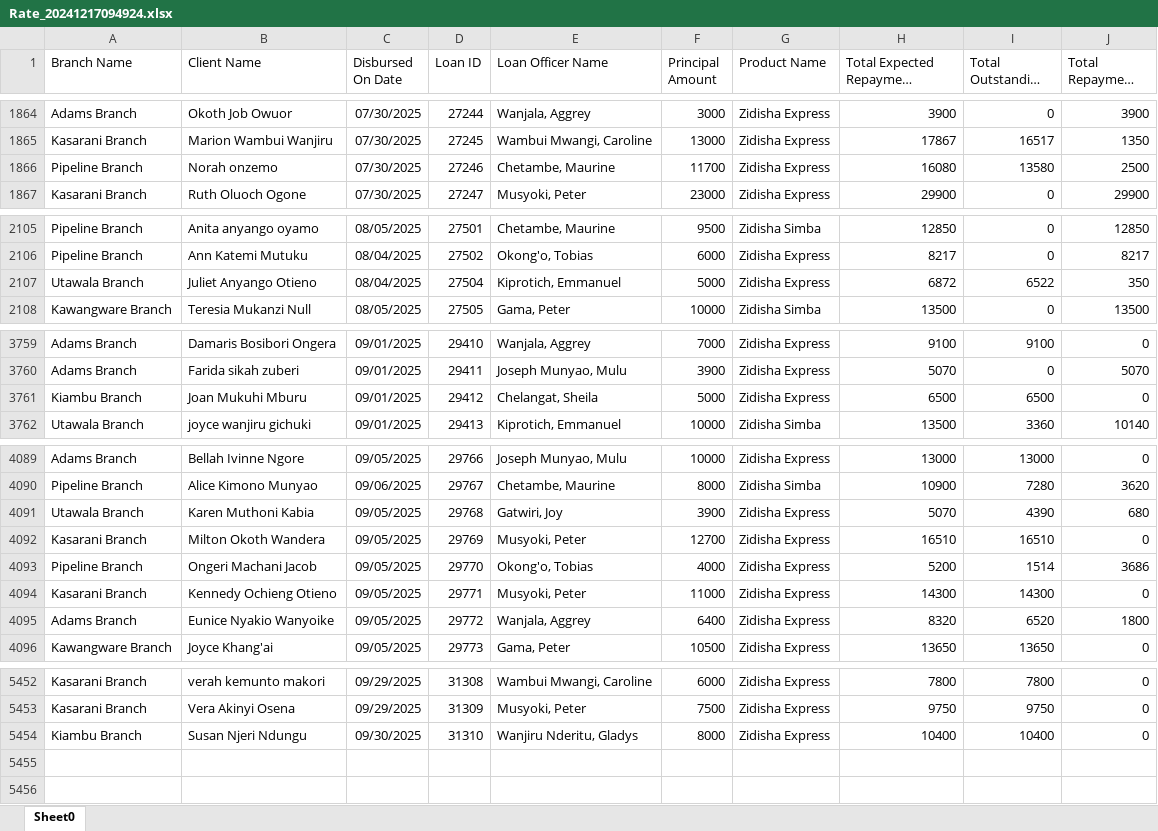
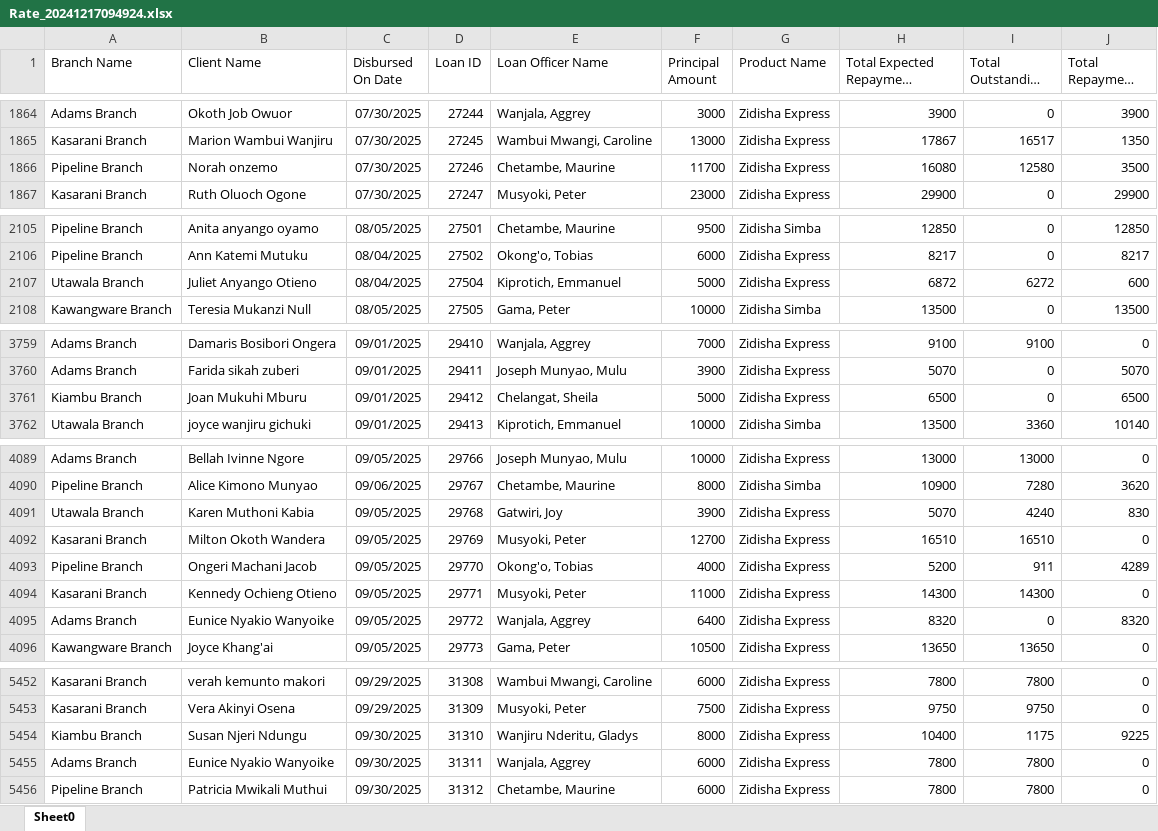
Before and after one commit to Phoenix-Capital/zidisha-monitor, an Excel workbook: Rate_20241217094924.xlsx, sheet Sheet0, drawn as a sheet; only a part is shown, gaps mark what is left out; long unchanged cells end in …; values as stored, in another font and other column widths than the file's, no borders; the diff covers the shown part only; the diff names each change by its address in the sheet, - before the commit and + after, or states it on an @@ line.

Commit message:
Tuesday Morning

```diff
--- a/Rate_20241217094924.xlsx (sheet Sheet0)
+++ b/Rate_20241217094924.xlsx (sheet Sheet0)
-I1866 (Total Outstanding Derived): 13580
+I1866 (Total Outstanding Derived): 12580
-J1866 (Total Repayment Derived): 2500
+J1866 (Total Repayment Derived): 3500
-I2107 (Total Outstanding Derived): 6522
+I2107 (Total Outstanding Derived): 6272
-J2107 (Total Repayment Derived): 350
+J2107 (Total Repayment Derived): 600
-I3761 (Total Outstanding Derived): 6500
+I3761 (Total Outstanding Derived): 0
-J3761 (Total Repayment Derived): 0
+J3761 (Total Repayment Derived): 6500
-I4091 (Total Outstanding Derived): 4390
+I4091 (Total Outstanding Derived): 4240
-J4091 (Total Repayment Derived): 680
+J4091 (Total Repayment Derived): 830
-I4093 (Total Outstanding Derived): 1514
+I4093 (Total Outstanding Derived): 911
-J4093 (Total Repayment Derived): 3686
+J4093 (Total Repayment Derived): 4289
-I4095 (Total Outstanding Derived): 6520
+I4095 (Total Outstanding Derived): 0
-J4095 (Total Repayment Derived): 1800
+J4095 (Total Repayment Derived): 8320
-I5454 (Total Outstanding Derived): 10400
+I5454 (Total Outstanding Derived): 1175
-J5454 (Total Repayment Derived): 0
+J5454 (Total Repayment Derived): 9225
+row 5455: Adams Branch | Eunice Nyakio Wanyoike | 09/30/2025 | 31311 | Wanjala, Aggrey | 6000 | Zidisha Express | 7800 | 7800 | 0
+row 5456: Pipeline Branch | Patricia Mwikali Muthui | 09/30/2025 | 31312 | Chetambe, Maurine | 6000 | Zidisha Express | 7800 | 7800 | 0
```
Also changed, not shown: 24 edited cells elsewhere in this sheet.
